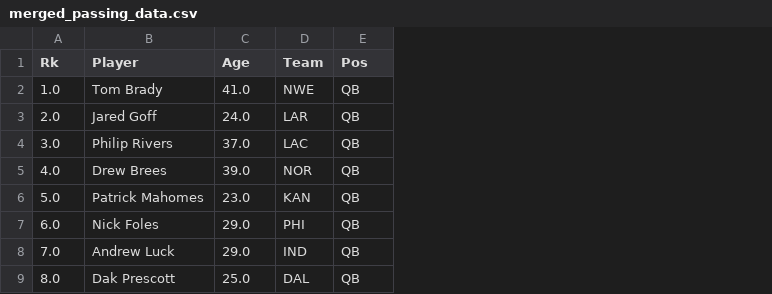
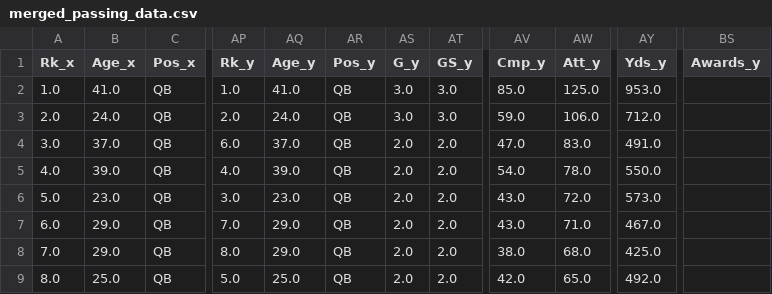
Before and after one commit to espiller602/stat-386-final-project, a CSV file: merged_passing_data.csv, drawn as a sheet; only a part is shown, gaps mark what is left out; removed rows and columns are numbered as before the commit, all else as after; the diff covers the shown part only; the diff names each change by its address in the sheet, - before the commit and + after, or states it on an @@ line.

Commit message:
fixed merge issue

```diff
--- a/merged_passing_data.csv
+++ b/merged_passing_data.csv
-column B (Player), rows 2-9: Tom Brady | Jared Goff | Philip Rivers | Drew Brees | Patrick Mahomes | Nick Foles | Andrew Luck | Dak Prescott
-column D (Team), rows 2-9: NWE | LAR | LAC | NOR | KAN | PHI | IND | DAL
+column AP (Rk_y), rows 2-9: 1.0 | 2.0 | 6.0 | 4.0 | 3.0 | 7.0 | 8.0 | 5.0
+column AQ (Age_y), rows 2-9: 41.0 | 24.0 | 37.0 | 39.0 | 23.0 | 29.0 | 29.0 | 25.0
+column AR (Pos_y), rows 2-9: all QB
+column AS (G_y), rows 2-9: 3.0 | 3.0 | 2.0 | 2.0 | 2.0 | 2.0 | 2.0 | 2.0
+column AT (GS_y), rows 2-9: 3.0 | 3.0 | 2.0 | 2.0 | 2.0 | 2.0 | 2.0 | 2.0
+column AV (Cmp_y), rows 2-9: 85.0 | 59.0 | 47.0 | 54.0 | 43.0 | 43.0 | 38.0 | 42.0
+column AW (Att_y), rows 2-9: 125.0 | 106.0 | 83.0 | 78.0 | 72.0 | 71.0 | 68.0 | 65.0
+column AY (Yds_y), rows 2-9: 953.0 | 712.0 | 491.0 | 550.0 | 573.0 | 467.0 | 425.0 | 492.0
+column BS (Awards_y), empty
-A1: Rk
+A1: Rk_x
-B1: Age
+B1: Age_x
-C1: Pos
+C1: Pos_x
```
Also changed, not shown: 6 edited cells elsewhere in this file.
